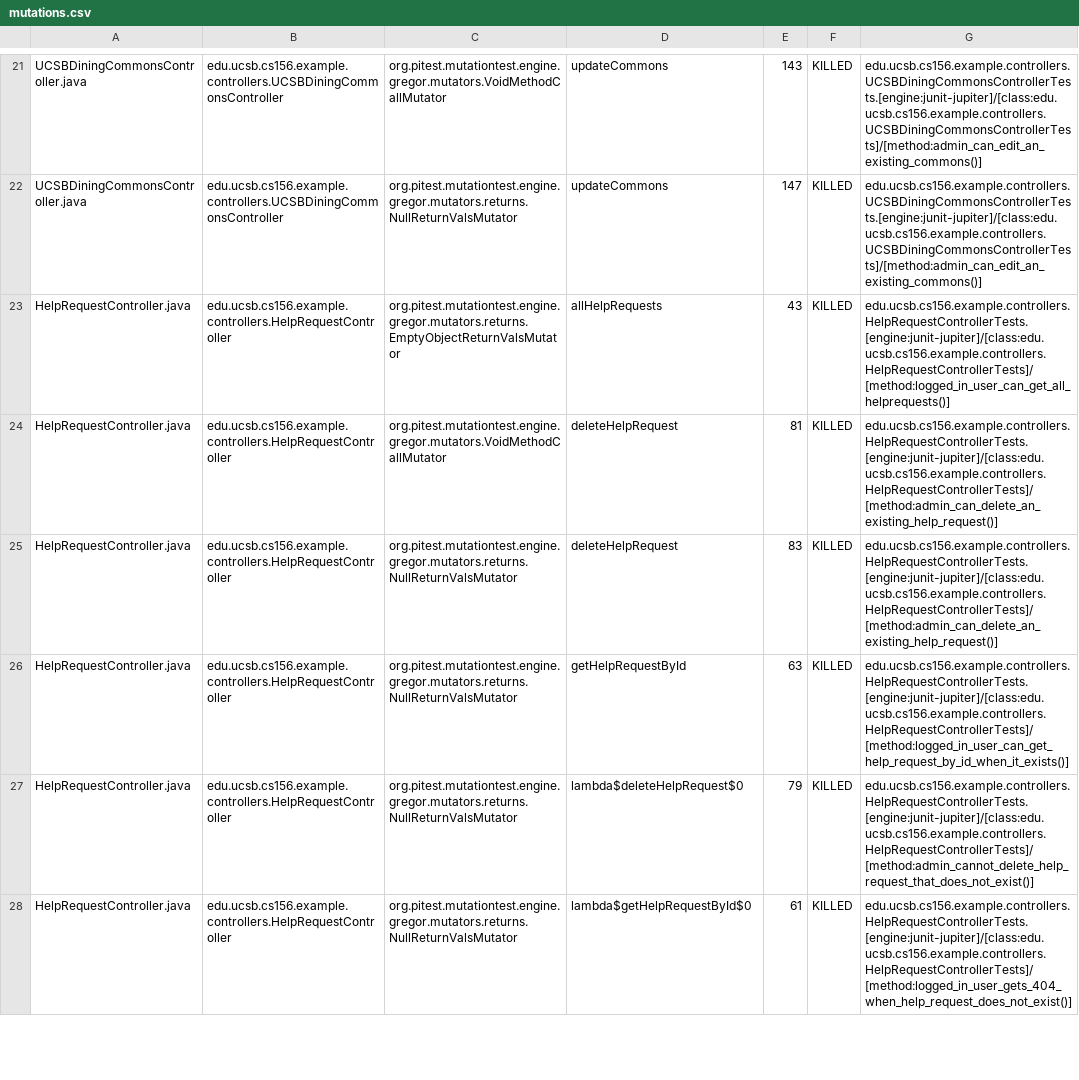
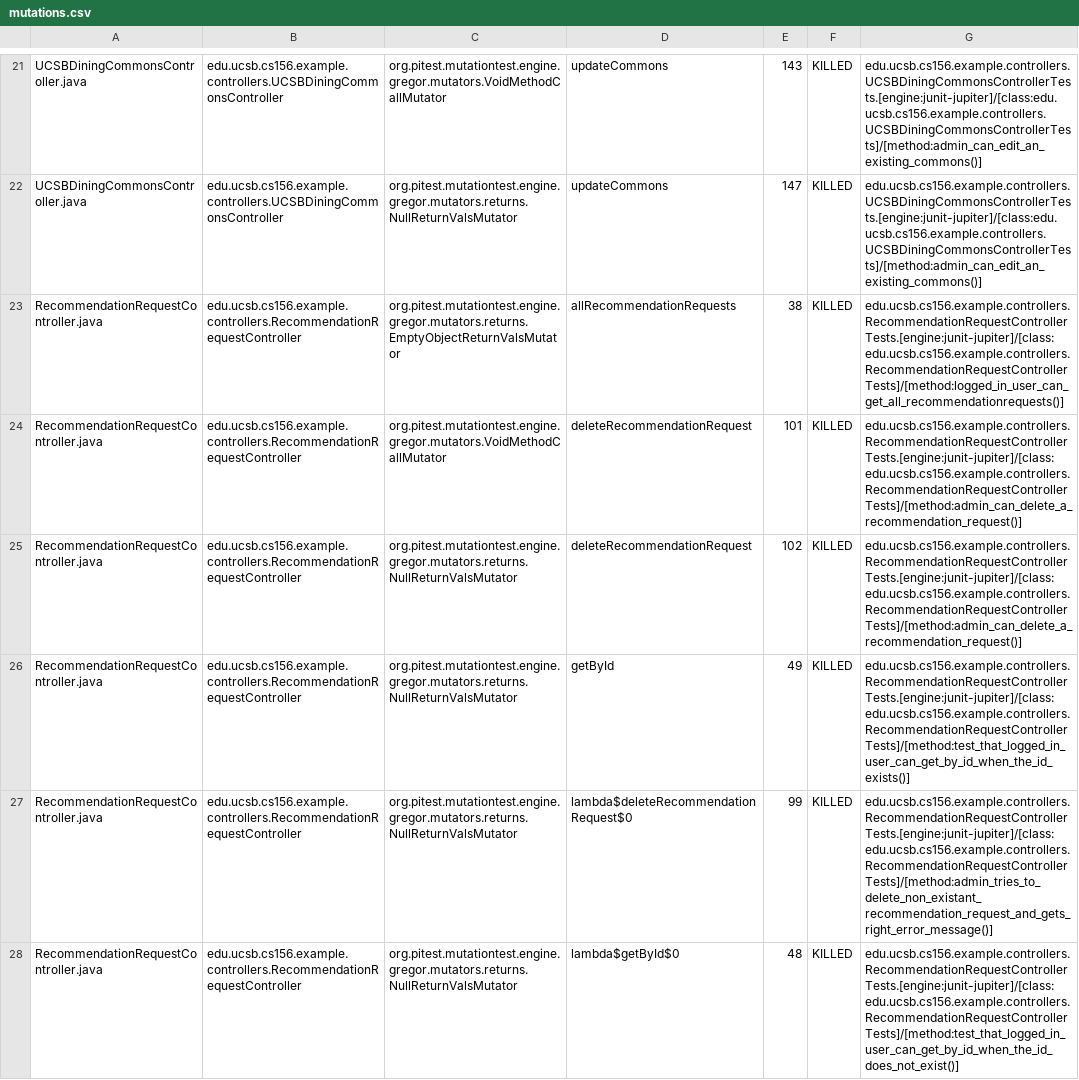
Before and after one commit to ucsb-cs156-f26/team01-f26-12, a CSV file: pitest/mutations.csv, drawn as a sheet; only a part is shown, gaps mark what is left out; the shorter side is filled out with more unchanged rows; the diff covers the shown part only.

Commit message:
Deploying to gh-pages from @ ucsb-cs156-f26/team01-f26-12@0af01f6e3b70521b16389676ca7e71dfe3c507cb 🚀

```diff
--- a/pitest/mutations.csv
+++ b/pitest/mutations.csv
@@ -22 +22,7 @@ UCSBDiningCommonsController.java,edu.ucsb.cs156.example.controllers.UCSBDiningCo
 UCSBDiningCommonsController.java,edu.ucsb.cs156.example.controllers.UCSBDiningCommonsController,org.pitest.mutationtest.engine.gregor.mutators.returns.NullReturnValsMutator,updateCommons,147,KILLED,edu.ucsb.cs156.example.controllers.UCSBDiningCommonsControllerTests.[engine:junit-jupiter]/[class:edu.ucsb.cs156.example.controllers.UCSBDiningCommonsControllerTests]/[method:admin_can_edit_an_existing_commons()]
+RecommendationRequestController.java,edu.ucsb.cs156.example.controllers.RecommendationRequestController,org.pitest.mutationtest.engine.gregor.mutators.returns.EmptyObjectReturnValsMutator,allRecommendationRequests,38,KILLED,edu.ucsb.cs156.example.controllers.RecommendationRequestControllerTests.[engine:junit-jupiter]/[class:edu.ucsb.cs156.example.controllers.RecommendationRequestControllerTests]/[method:logged_in_user_can_get_all_recommendationrequests()]
+RecommendationRequestController.java,edu.ucsb.cs156.example.controllers.RecommendationRequestController,org.pitest.mutationtest.engine.gregor.mutators.VoidMethodCallMutator,deleteRecommendationRequest,101,KILLED,edu.ucsb.cs156.example.controllers.RecommendationRequestControllerTests.[engine:junit-jupiter]/[class:edu.ucsb.cs156.example.controllers.RecommendationRequestControllerTests]/[method:admin_can_delete_a_recommendation_request()]
+RecommendationRequestController.java,edu.ucsb.cs156.example.controllers.RecommendationRequestController,org.pitest.mutationtest.engine.gregor.mutators.returns.NullReturnValsMutator,deleteRecommendationRequest,102,KILLED,edu.ucsb.cs156.example.controllers.RecommendationRequestControllerTests.[engine:junit-jupiter]/[class:edu.ucsb.cs156.example.controllers.RecommendationRequestControllerTests]/[method:admin_can_delete_a_recommendation_request()]
+RecommendationRequestController.java,edu.ucsb.cs156.example.controllers.RecommendationRequestController,org.pitest.mutationtest.engine.gregor.mutators.returns.NullReturnValsMutator,getById,49,KILLED,edu.ucsb.cs156.example.controllers.RecommendationRequestControllerTests.[engine:junit-jupiter]/[class:edu.ucsb.cs156.example.controllers.RecommendationRequestControllerTests]/[method:test_that_logged_in_user_can_get_by_id_when_the_id_exists()]
+RecommendationRequestController.java,edu.ucsb.cs156.example.controllers.RecommendationRequestController,org.pitest.mutationtest.engine.gregor.mutators.returns.NullReturnValsMutator,lambda$deleteRecommendationRequest$0,99,KILLED,edu.ucsb.cs156.example.controllers.RecommendationRequestControllerTests.[engine:junit-jupiter]/[class:edu.ucsb.cs156.example.controllers.RecommendationRequestControllerTests]/[method:admin_tries_to_delete_non_existant_recommendation_request_and_gets_right_error_message()]
+RecommendationRequestController.java,edu.ucsb.cs156.example.controllers.RecommendationRequestController,org.pitest.mutationtest.engine.gregor.mutators.returns.NullReturnValsMutator,lambda$getById$0,48,KILLED,edu.ucsb.cs156.example.controllers.RecommendationRequestControllerTests.[engine:junit-jupiter]/[class:edu.ucsb.cs156.example.controllers.RecommendationRequestControllerTests]/[method:test_that_logged_in_user_can_get_by_id_when_the_id_does_not_exist()]
```
Also changed, not shown: 13 added rows, 8 removed rows, 2 moved rows and 3 edited cells elsewhere in this file, 25 other files.
